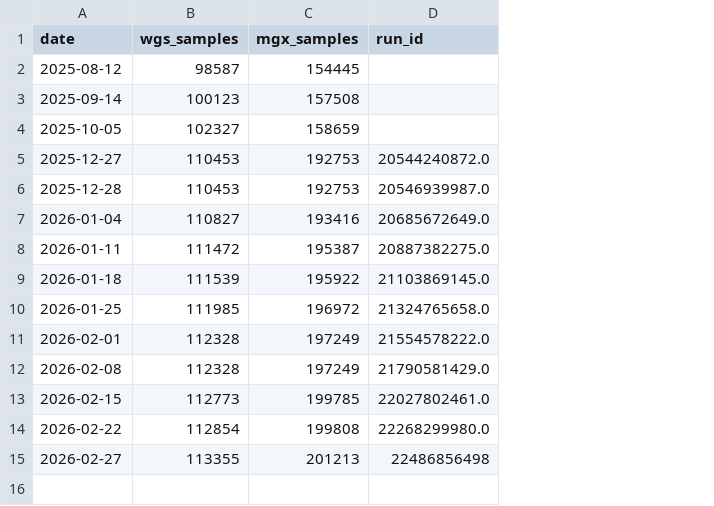
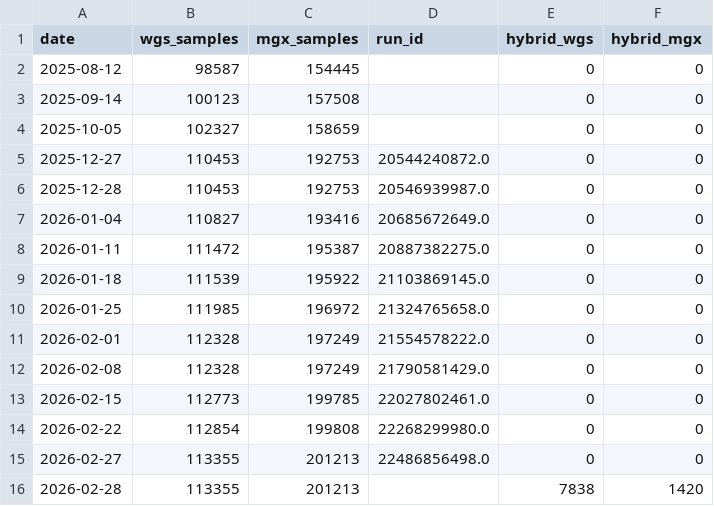
Before and after one commit to motroy/LR-seq-data-db, a CSV file: genome-dashboard/sample_counts.csv, drawn as a sheet; the diff names each change by its address in the sheet, - before the commit and + after, or states it on an @@ line.

```diff
--- a/genome-dashboard/sample_counts.csv
+++ b/genome-dashboard/sample_counts.csv
+column E (hybrid_wgs), rows 2-15: all 0
+column F (hybrid_mgx), rows 2-15: all 0
-D15 (run_id): 22486856498
+D15 (run_id): 22486856498.0
+row 16: 2026-02-28 | 113355 | 201213 |  | 7838 | 1420
```
Also changed, not shown: 4 other files.
